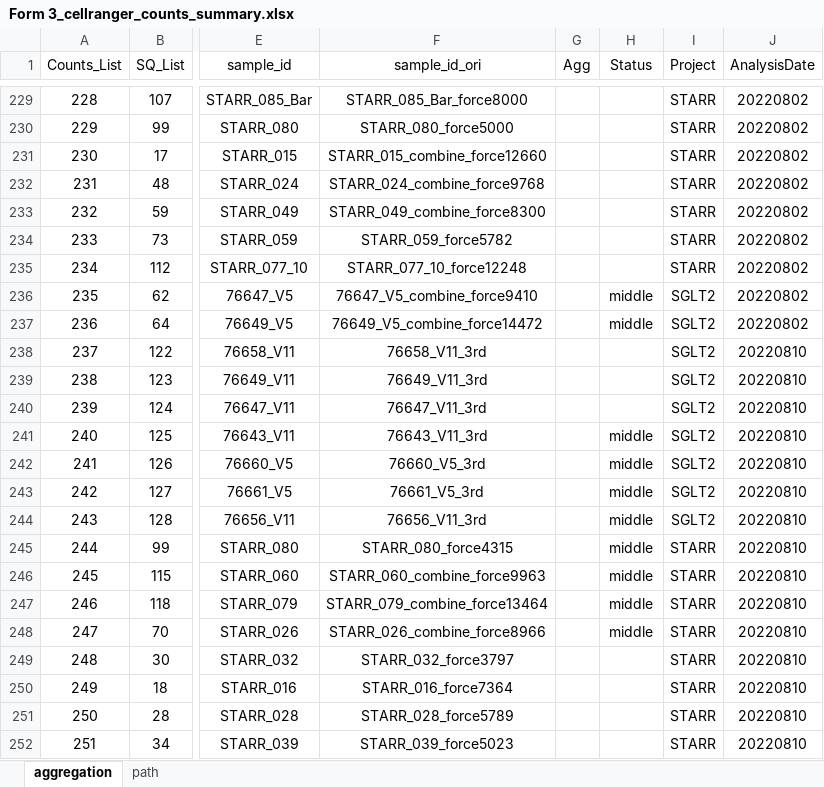
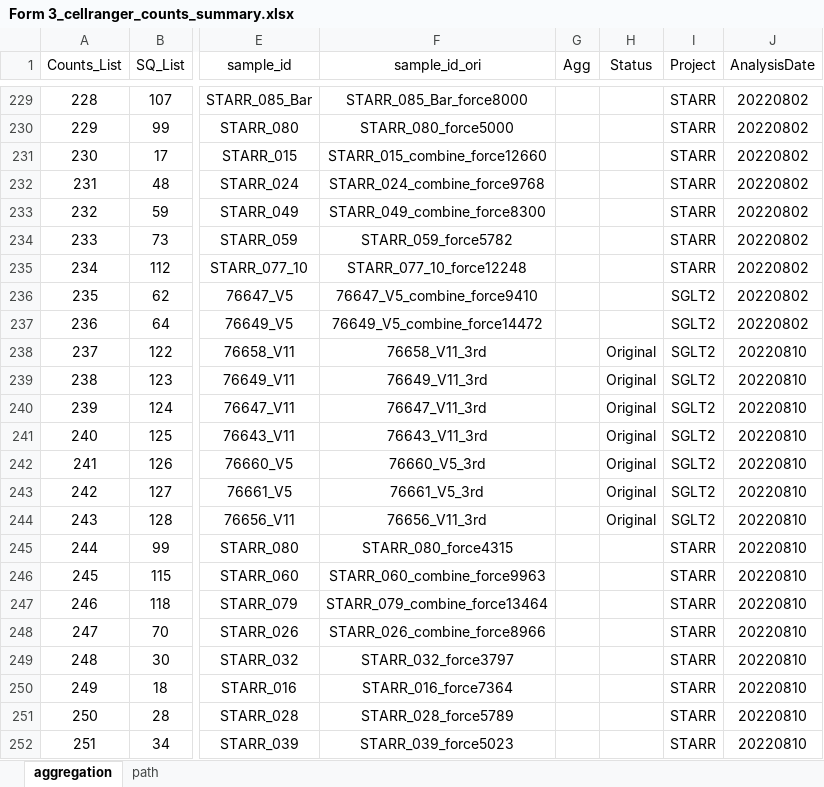
Before and after one commit to dnarna909/UTHSC_cellranger_codes_files, an Excel workbook: ExperimentSummaryFiles/Form 3_cellranger_counts_summary.xlsx, sheet aggregation, drawn as a sheet; only a part is shown, gaps mark what is left out; values as stored, in another font and other column widths than the file's, no borders; charts and pictures not drawn; the diff covers the shown part only; the diff names each change by its address in the sheet, - before the commit and + after, or states it on an @@ line.

```diff
--- a/ExperimentSummaryFiles/Form 3_cellranger_counts_summary.xlsx (sheet aggregation)
+++ b/ExperimentSummaryFiles/Form 3_cellranger_counts_summary.xlsx (sheet aggregation)
-H236:H237 (Status): middle
+H236:H237 (Status): (empty)
-H238:H240 (Status): (empty)
+H238:H240 (Status): Original
-H241:H244 (Status): middle
+H241:H244 (Status): Original
-H245:H248 (Status): middle
+H245:H248 (Status): (empty)
```
Also changed, not shown: 8 added rows and 17 edited cells elsewhere in this sheet, 9 other files.
